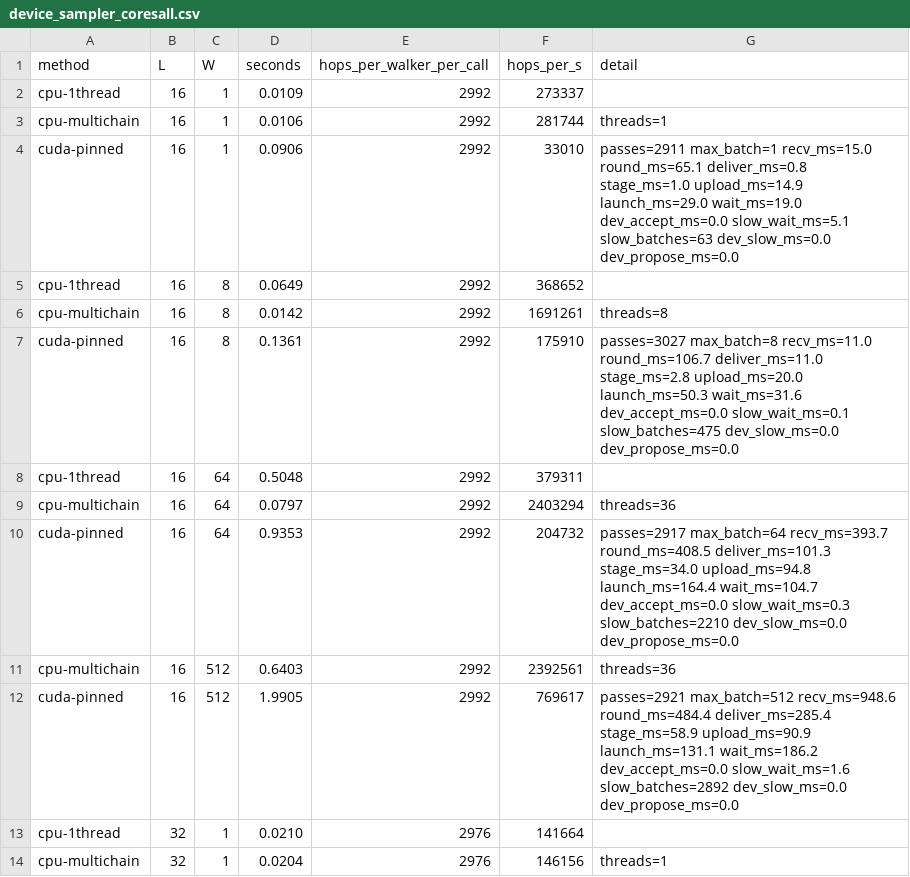
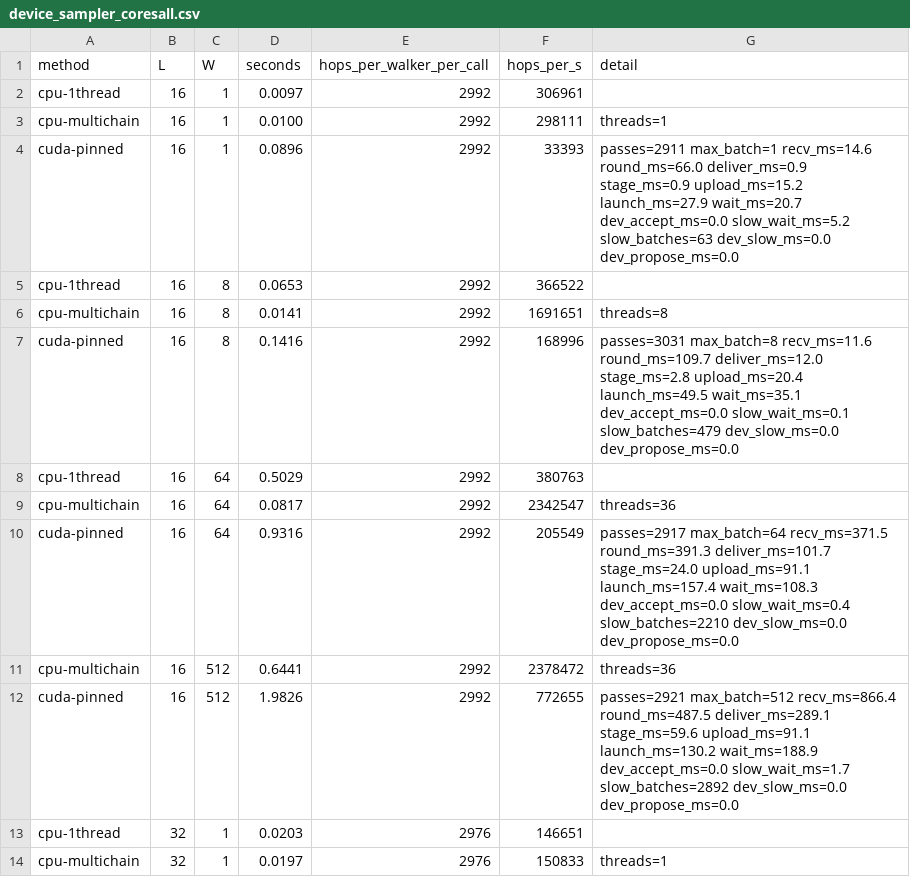
Before and after one commit to AtelierArith/mvmc-rs, a CSV file: benchmark/gpu_device_sampler/results/device_sampler_coresall.csv, drawn as a sheet; only a part is shown; the diff covers the shown part only.

```diff
--- a/benchmark/gpu_device_sampler/results/device_sampler_coresall.csv
+++ b/benchmark/gpu_device_sampler/results/device_sampler_coresall.csv
@@ -1,14 +1,14 @@
 method,L,W,seconds,hops_per_walker_per_call,hops_per_s,detail
-cpu-1thread,16,1,0.0109,2992,273337,
-cpu-multichain,16,1,0.0106,2992,281744,threads=1
-cuda-pinned,16,1,0.0906,2992,33010,passes=2911 max_batch=1 recv_ms=15.0 round_ms=65.1 deliver_ms=0.8 stage_ms=1.0 upload_ms=14.9 launch_ms=29.0 wait_ms=19.0 dev_accept_ms=0.0 slow_wait_ms=5.1 slow_batches=63 dev_slow_ms=0.0 dev_propose_ms=0.0
-cpu-1thread,16,8,0.0649,2992,368652,
-cpu-multichain,16,8,0.0142,2992,1691261,threads=8
-cuda-pinned,16,8,0.1361,2992,175910,passes=3027 max_batch=8 recv_ms=11.0 round_ms=106.7 deliver_ms=11.0 stage_ms=2.8 upload_ms=20.0 launch_ms=50.3 wait_ms=31.6 dev_accept_ms=0.0 slow_wait_ms=0.1 slow_batches=475 dev_slow_ms=0.0 dev_propose_ms=0.0
-cpu-1thread,16,64,0.5048,2992,379311,
-cpu-multichain,16,64,0.0797,2992,2403294,threads=36
-cuda-pinned,16,64,0.9353,2992,204732,passes=2917 max_batch=64 recv_ms=393.7 round_ms=408.5 deliver_ms=101.3 stage_ms=34.0 upload_ms=94.8 launch_ms=164.4 wait_ms=104.7 dev_accept_ms=0.0 slow_wait_ms=0.3 slow_batches=2210 dev_slow_ms=0.0 dev_propose_ms=0.0
-cpu-multichain,16,512,0.6403,2992,2392561,threads=36
-cuda-pinned,16,512,1.9905,2992,769617,passes=2921 max_batch=512 recv_ms=948.6 round_ms=484.4 deliver_ms=285.4 stage_ms=58.9 upload_ms=90.9 launch_ms=131.1 wait_ms=186.2 dev_accept_ms=0.0 slow_wait_ms=1.6 slow_batches=2892 dev_slow_ms=0.0 dev_propose_ms=0.0
-cpu-1thread,32,1,0.0210,2976,141664,
-cpu-multichain,32,1,0.0204,2976,146156,threads=1
+cpu-1thread,16,1,0.0097,2992,306961,
+cpu-multichain,16,1,0.0100,2992,298111,threads=1
+cuda-pinned,16,1,0.0896,2992,33393,passes=2911 max_batch=1 recv_ms=14.6 round_ms=66.0 deliver_ms=0.9 stage_ms=0.9 upload_ms=15.2 launch_ms=27.9 wait_ms=20.7 dev_accept_ms=0.0 slow_wait_ms=5.2 slow_batches=63 dev_slow_ms=0.0 dev_propose_ms=0.0
+cpu-1thread,16,8,0.0653,2992,366522,
+cpu-multichain,16,8,0.0141,2992,1691651,threads=8
+cuda-pinned,16,8,0.1416,2992,168996,passes=3031 max_batch=8 recv_ms=11.6 round_ms=109.7 deliver_ms=12.0 stage_ms=2.8 upload_ms=20.4 launch_ms=49.5 wait_ms=35.1 dev_accept_ms=0.0 slow_wait_ms=0.1 slow_batches=479 dev_slow_ms=0.0 dev_propose_ms=0.0
+cpu-1thread,16,64,0.5029,2992,380763,
+cpu-multichain,16,64,0.0817,2992,2342547,threads=36
+cuda-pinned,16,64,0.9316,2992,205549,passes=2917 max_batch=64 recv_ms=371.5 round_ms=391.3 deliver_ms=101.7 stage_ms=24.0 upload_ms=91.1 launch_ms=157.4 wait_ms=108.3 dev_accept_ms=0.0 slow_wait_ms=0.4 slow_batches=2210 dev_slow_ms=0.0 dev_propose_ms=0.0
+cpu-multichain,16,512,0.6441,2992,2378472,threads=36
+cuda-pinned,16,512,1.9826,2992,772655,passes=2921 max_batch=512 recv_ms=866.4 round_ms=487.5 deliver_ms=289.1 stage_ms=59.6 upload_ms=91.1 launch_ms=130.2 wait_ms=188.9 dev_accept_ms=0.0 slow_wait_ms=1.7 slow_batches=2892 dev_slow_ms=0.0 dev_propose_ms=0.0
+cpu-1thread,32,1,0.0203,2976,146651,
+cpu-multichain,32,1,0.0197,2976,150833,threads=1
```
Also changed, not shown: 74 edited cells elsewhere in this file, benchmark/gpu_device_sampler/results/device_sampler_cores4.csv, benchmark/gpu_device_sampler/results/device_sampler_cores4_pageable.csv, 4 other files.
